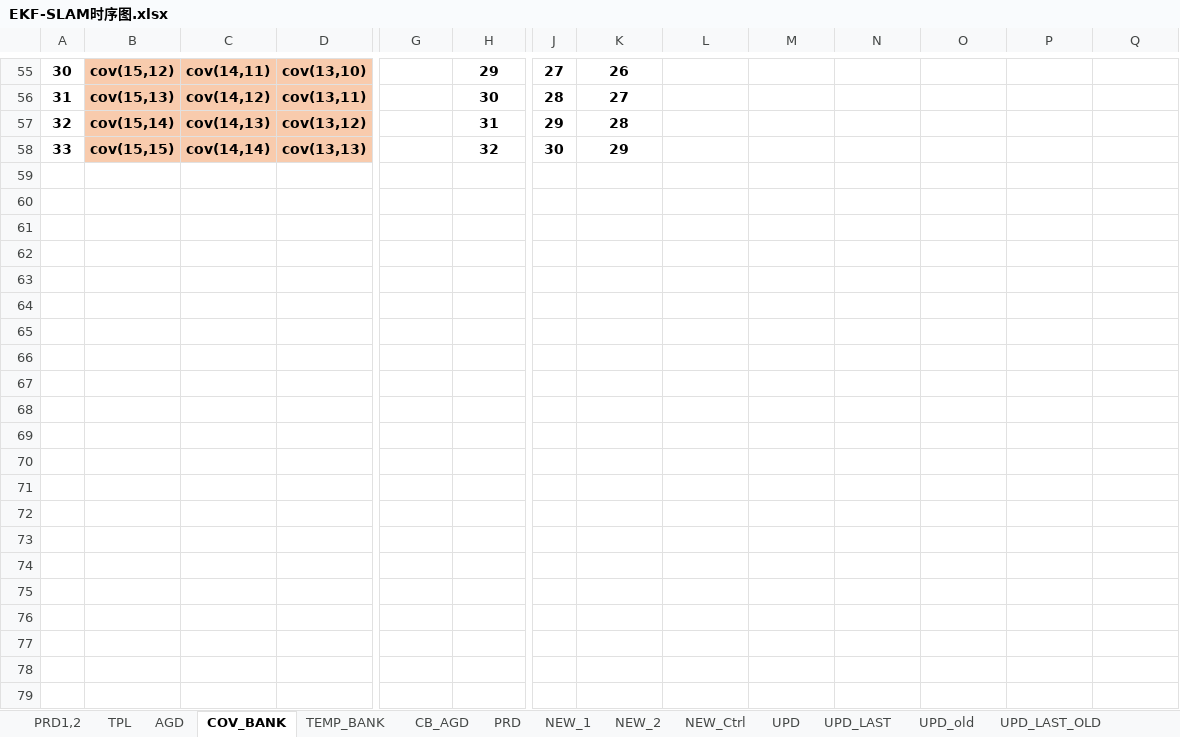
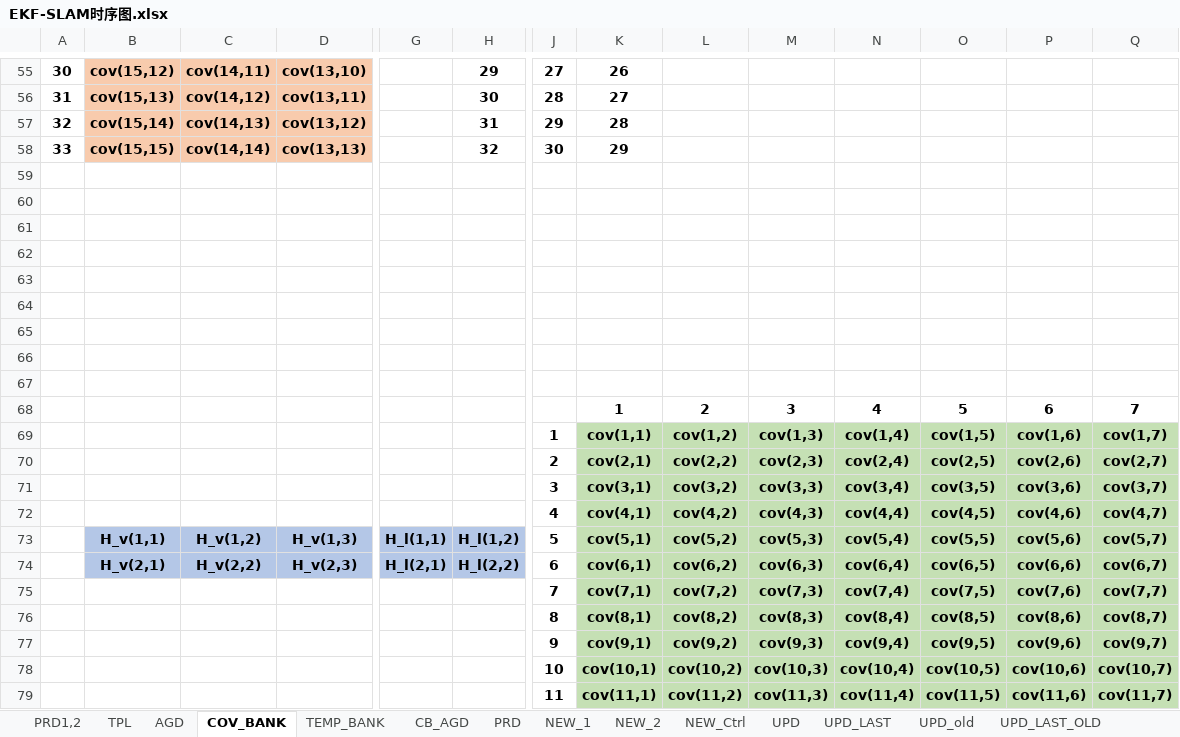
Before and after one commit to olokevin/EKF-SLAM-RTL, an Excel workbook: EKF-SLAM时序图.xlsx, sheet COV_BANK, drawn as a sheet; only a part is shown, gaps mark what is left out; values as stored, in another font and other column widths than the file's, no borders; rows hold the shown columns only; the diff names each change by its address in the sheet, - before the commit and + after, or states it on an @@ line.

```diff
--- a/EKF-SLAM时序图.xlsx (sheet COV_BANK)
+++ b/EKF-SLAM时序图.xlsx (sheet COV_BANK)
+row 59: (empty)
+row 60: (empty)
+row 61: (empty)
+row 62: (empty)
+row 63: (empty)
+row 64: (empty)
+row 65: (empty)
+row 66: (empty)
+row 67: (empty)
+row 68:  |  |  |  |  |  |  | 1 | 2 | 3 | 4 | 5 | 6 | 7
+row 69:  |  |  |  |  |  | 1 | cov(1,1) | cov(1,2) | cov(1,3) | cov(1,4) | cov(1,5) | cov(1,6) | cov(1,7)
+row 70:  |  |  |  |  |  | 2 | cov(2,1) | cov(2,2) | cov(2,3) | cov(2,4) | cov(2,5) | cov(2,6) | cov(2,7)
+row 71:  |  |  |  |  |  | 3 | cov(3,1) | cov(3,2) | cov(3,3) | cov(3,4) | cov(3,5) | cov(3,6) | cov(3,7)
+row 72:  |  |  |  |  |  | 4 | cov(4,1) | cov(4,2) | cov(4,3) | cov(4,4) | cov(4,5) | cov(4,6) | cov(4,7)
+row 73:  | H_v(1,1) | H_v(1,2) | H_v(1,3) | H_l(1,1) | H_l(1,2) | 5 | cov(5,1) | cov(5,2) | cov(5,3) | cov(5,4) | cov(5,5) | cov(5,6) | cov(5,7)
+row 74:  | H_v(2,1) | H_v(2,2) | H_v(2,3) | H_l(2,1) | H_l(2,2) | 6 | cov(6,1) | cov(6,2) | cov(6,3) | cov(6,4) | cov(6,5) | cov(6,6) | cov(6,7)
+row 75:  |  |  |  |  |  | 7 | cov(7,1) | cov(7,2) | cov(7,3) | cov(7,4) | cov(7,5) | cov(7,6) | cov(7,7)
+row 76:  |  |  |  |  |  | 8 | cov(8,1) | cov(8,2) | cov(8,3) | cov(8,4) | cov(8,5) | cov(8,6) | cov(8,7)
+row 77:  |  |  |  |  |  | 9 | cov(9,1) | cov(9,2) | cov(9,3) | cov(9,4) | cov(9,5) | cov(9,6) | cov(9,7)
+row 78:  |  |  |  |  |  | 10 | cov(10,1) | cov(10,2) | cov(10,3) | cov(10,4) | cov(10,5) | cov(10,6) | cov(10,7)
+row 79:  |  |  |  |  |  | 11 | cov(11,1) | cov(11,2) | cov(11,3) | cov(11,4) | cov(11,5) | cov(11,6) | cov(11,7)
```
Also changed, not shown: 1 other file.
